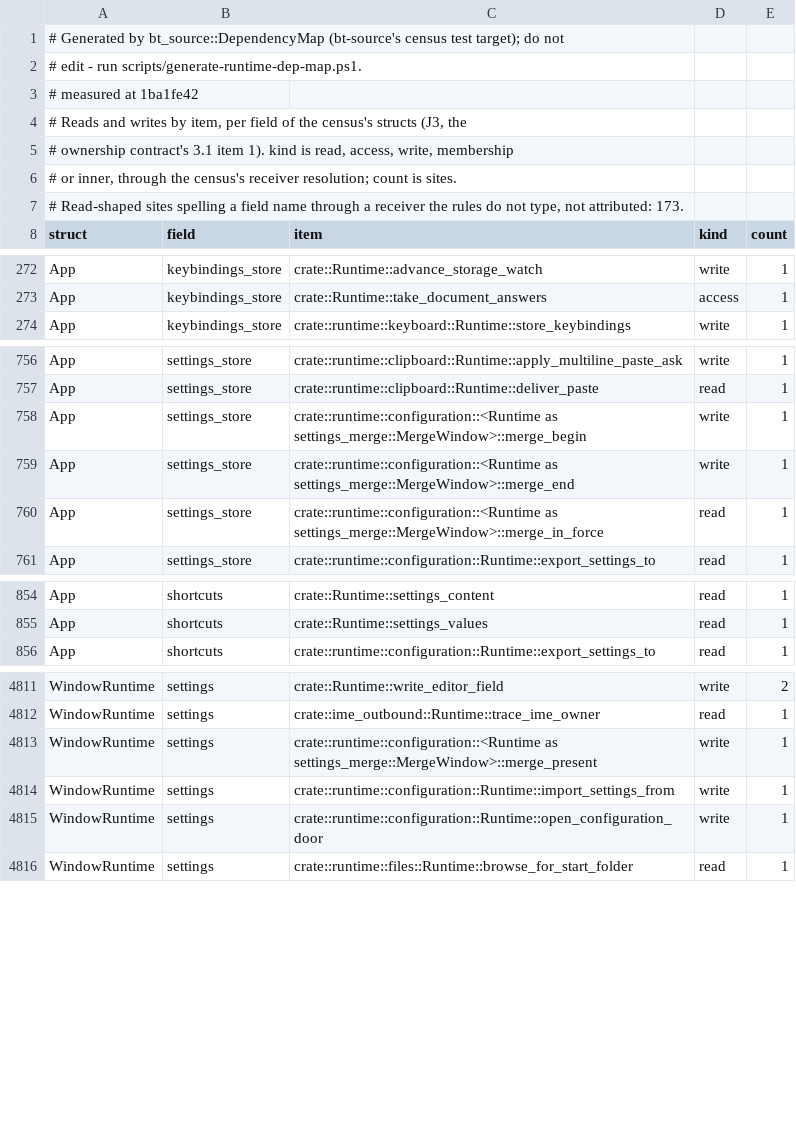
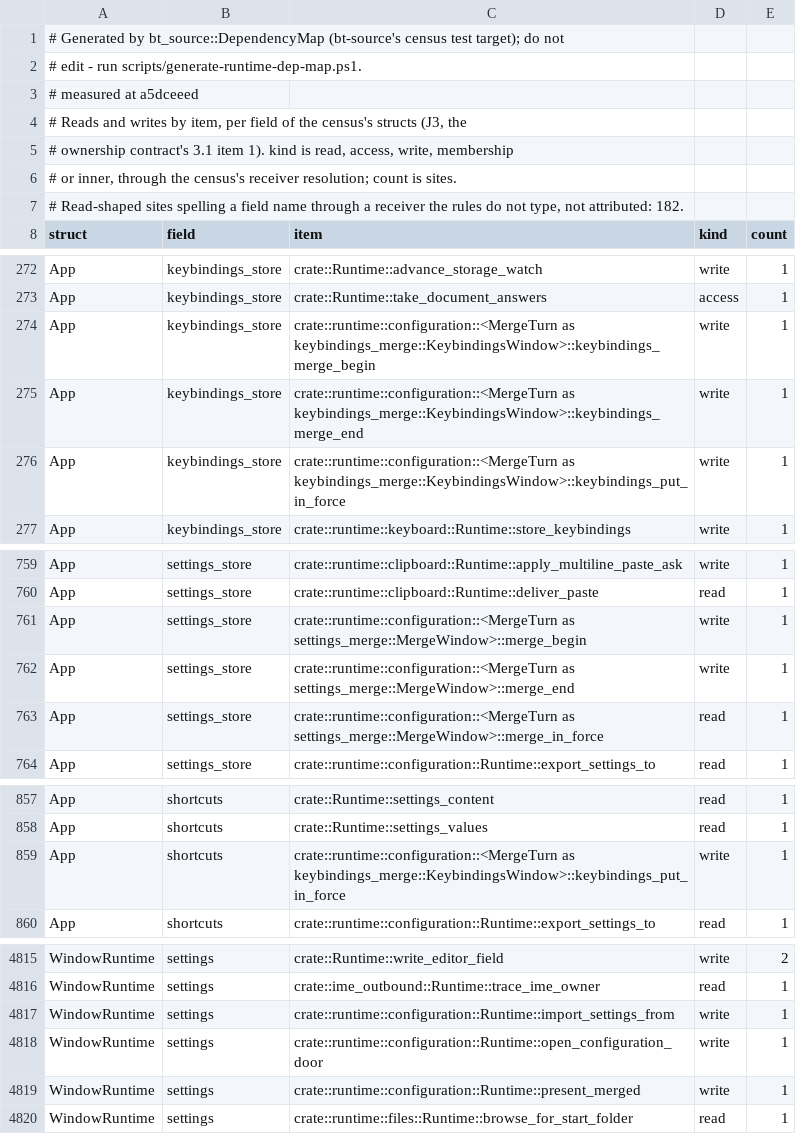
Before and after one commit to lulu-loopp/folio-terminal, a TSV file: docs/plans/design/runtime-dep-map/fields.tsv, drawn as a sheet; only a part is shown, gaps mark what is left out.

```diff
--- a/docs/plans/design/runtime-dep-map/fields.tsv
+++ b/docs/plans/design/runtime-dep-map/fields.tsv
@@ -2,3 +2,3 @@
 # edit - run scripts/generate-runtime-dep-map.ps1.
-# measured at 1ba1fe42
+# measured at a5dceeed
 # Reads and writes by item, per field of the census's structs (J3, the
@@ -6,3 +6,3 @@
 # or inner, through the census's receiver resolution; count is sites.
-# Read-shaped sites spelling a field name through a receiver the rules do not type, not attributed: 173.
+# Read-shaped sites spelling a field name through a receiver the rules do not type, not attributed: 182.
 struct	field	item	kind	count
@@ -273,2 +273,5 @@ App	keybindings_store	crate::Runtime::advance_storage_watch	write	1
 App	keybindings_store	crate::Runtime::take_document_answers	access	1
+App	keybindings_store	crate::runtime::configuration::<MergeTurn as keybindings_merge::KeybindingsWindow>::keybindings_merge_begin	write	1
+App	keybindings_store	crate::runtime::configuration::<MergeTurn as keybindings_merge::KeybindingsWindow>::keybindings_merge_end	write	1
+App	keybindings_store	crate::runtime::configuration::<MergeTurn as keybindings_merge::KeybindingsWindow>::keybindings_put_in_force	write	1
 App	keybindings_store	crate::runtime::keyboard::Runtime::store_keybindings	write	1
@@ -757,5 +760,5 @@ App	settings_store	crate::runtime::clipboard::Runtime::apply_multiline_paste_ask
 App	settings_store	crate::runtime::clipboard::Runtime::deliver_paste	read	1
-App	settings_store	crate::runtime::configuration::<Runtime as settings_merge::MergeWindow>::merge_begin	write	1
-App	settings_store	crate::runtime::configuration::<Runtime as settings_merge::MergeWindow>::merge_end	write	1
-App	settings_store	crate::runtime::configuration::<Runtime as settings_merge::MergeWindow>::merge_in_force	read	1
+App	settings_store	crate::runtime::configuration::<MergeTurn as settings_merge::MergeWindow>::merge_begin	write	1
+App	settings_store	crate::runtime::configuration::<MergeTurn as settings_merge::MergeWindow>::merge_end	write	1
+App	settings_store	crate::runtime::configuration::<MergeTurn as settings_merge::MergeWindow>::merge_in_force	read	1
 App	settings_store	crate::runtime::configuration::Runtime::export_settings_to	read	1
@@ -855,2 +858,3 @@ App	shortcuts	crate::Runtime::settings_content	read	1
 App	shortcuts	crate::Runtime::settings_values	read	1
+App	shortcuts	crate::runtime::configuration::<MergeTurn as keybindings_merge::KeybindingsWindow>::keybindings_put_in_force	write	1
 App	shortcuts	crate::runtime::configuration::Runtime::export_settings_to	read	1
@@ -4812,5 +4816,5 @@ WindowRuntime	settings	crate::Runtime::write_editor_field	write	2
 WindowRuntime	settings	crate::ime_outbound::Runtime::trace_ime_owner	read	1
-WindowRuntime	settings	crate::runtime::configuration::<Runtime as settings_merge::MergeWindow>::merge_present	write	1
 WindowRuntime	settings	crate::runtime::configuration::Runtime::import_settings_from	write	1
 WindowRuntime	settings	crate::runtime::configuration::Runtime::open_configuration_door	write	1
+WindowRuntime	settings	crate::runtime::configuration::Runtime::present_merged	write	1
 WindowRuntime	settings	crate::runtime::files::Runtime::browse_for_start_folder	read	1
```
Also changed, not shown: docs/plans/design/runtime-dep-map/doors.tsv, docs/plans/design/runtime-dep-map/topics.tsv, 1 other file.
